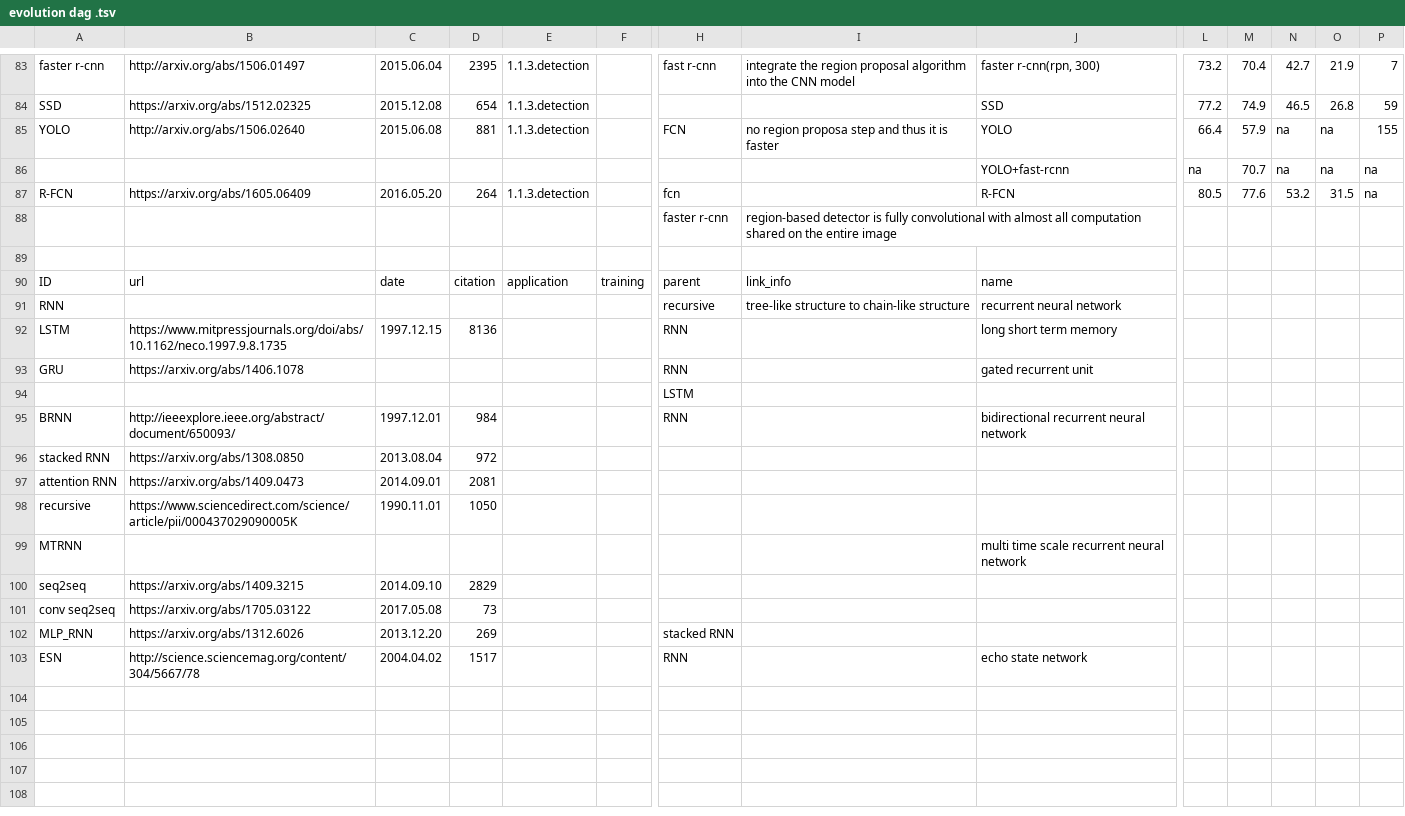
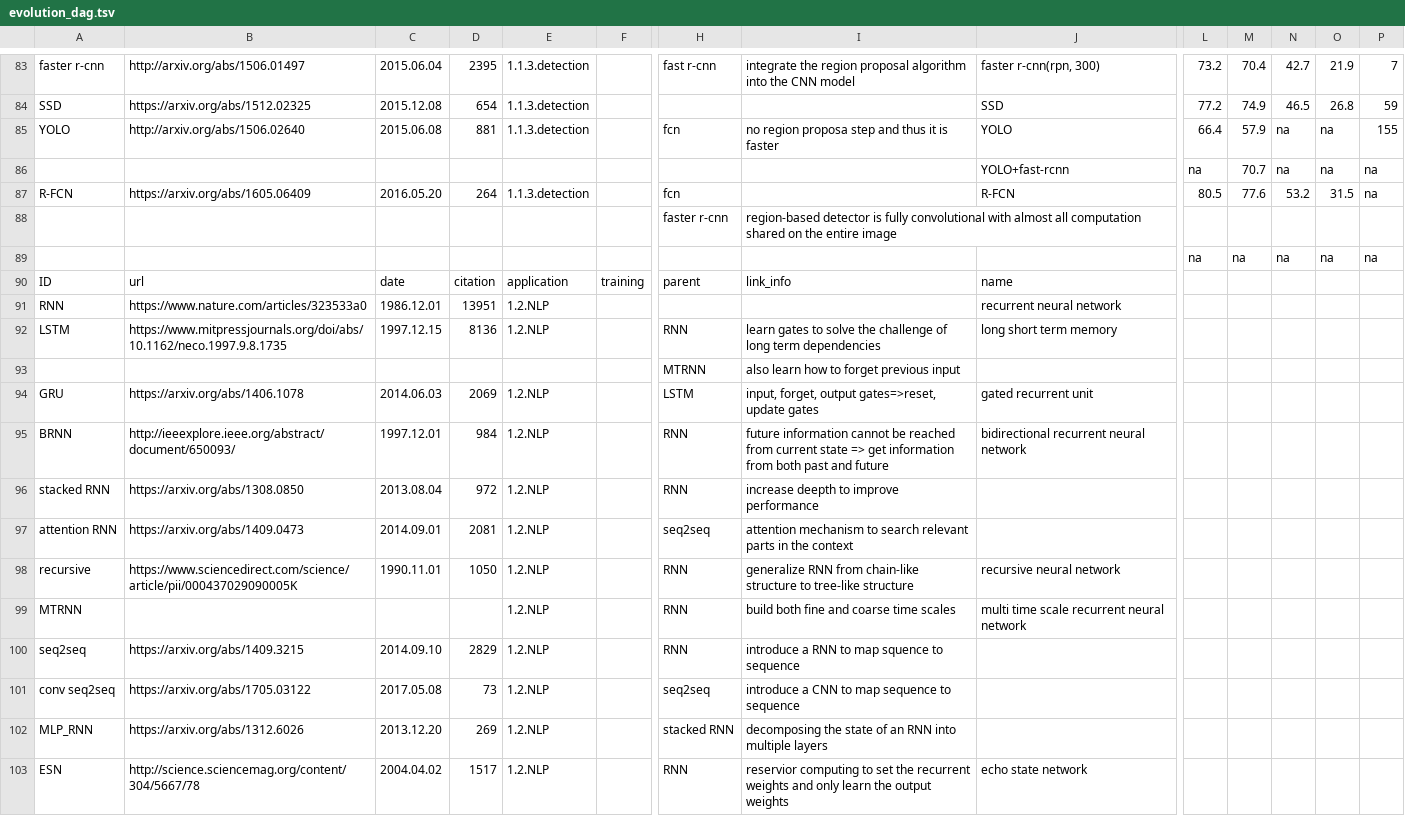
Before and after one commit to wangqianwen0418/DNN-Genealogy, a TSV file: public/data/evolution_dag.tsv (was public/data/evolution dag .tsv), drawn as a sheet; only a part is shown, gaps mark what is left out; removed rows and columns are numbered as before the commit, all else as after; rows hold the shown columns only; the diff names each change by its address in the sheet, - before the commit and + after, or states it on an @@ line.

Commit message:
modify data

```diff
--- a/public/data/evolution dag .tsv
+++ b/public/data/evolution_dag.tsv
-H85: FCN
+H85: fcn
-row 89: (empty)
+row 89:  |  |  |  |  |  |  |  |  | na | na | na | na | na
-row 91: RNN |  |  |  |  |  | recursive | tree-like structure to chain-like structure | recurrent neural network
+row 91: RNN | https://www.nature.com/articles/323533a0 | 1986.12.01 | 13951 | 1.2.NLP |  |  |  | recurrent neural network
-E92: (empty)
+E92: 1.2.NLP
-I92: (empty)
+I92: learn gates to solve the challenge of long term dependencies
+row 93:  |  |  |  |  |  | MTRNN | also learn how to forget previous input
-C94: (empty)
+C94: 2014.06.03
-D94: (empty)
+D94: 2069
-E94: (empty)
+E94: 1.2.NLP
-H94: RNN
+H94: LSTM
-I94: (empty)
+I94: input, forget, output gates=>reset, update gates
-row 94:  |  |  |  |  |  | LSTM
-E95:E103: (empty)
+E95:E103: 1.2.NLP
-I95: (empty)
+I95: future information cannot be reached from current state => get information from both past and future
-H96: (empty)
+H96: RNN
-I96: (empty)
+I96: increase deepth to improve performance
-H97: (empty)
+H97: seq2seq
-I97: (empty)
+I97: attention mechanism to search relevant parts in the context
-H98:H100: (empty)
+H98:H100: RNN
-I98: (empty)
+I98: generalize RNN from chain-like structure to tree-like structure
-J98: (empty)
+J98: recursive neural network
-I99: (empty)
+I99: build both ﬁne and coarse time scales
-I100: (empty)
+I100: introduce a RNN to map squence to sequence
-H101: (empty)
+H101: seq2seq
-I101: (empty)
+I101: introduce a CNN to map sequence to sequence
-I102: (empty)
+I102: decomposing the state of an RNN into multiple layers
-I103: (empty)
+I103: reservior computing to set the recurrent weights and only learn the output weights
```
